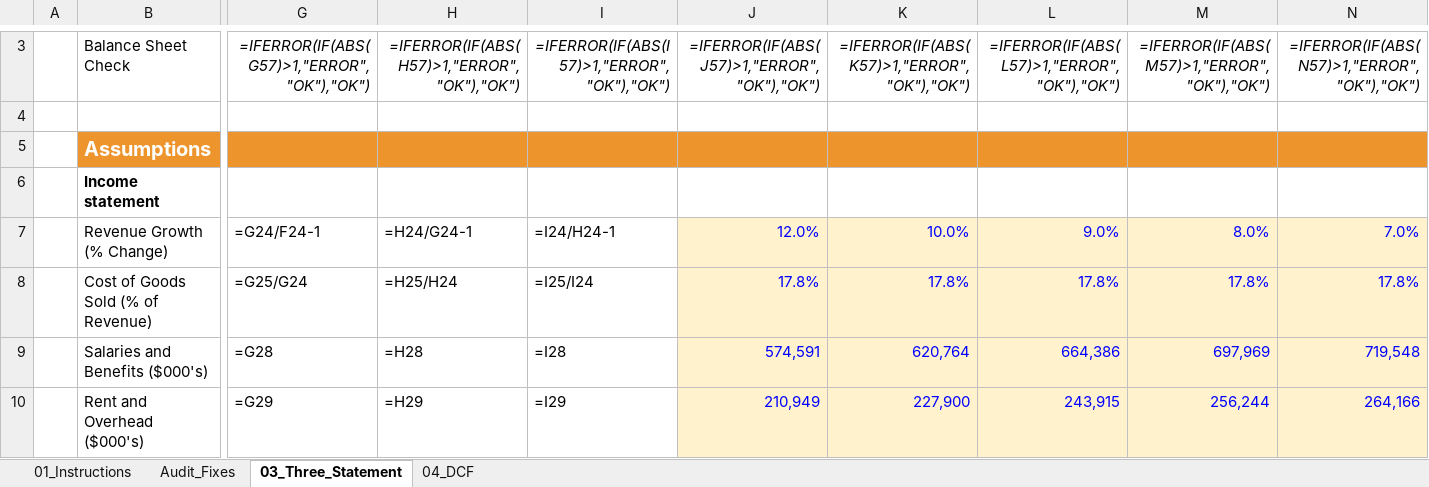
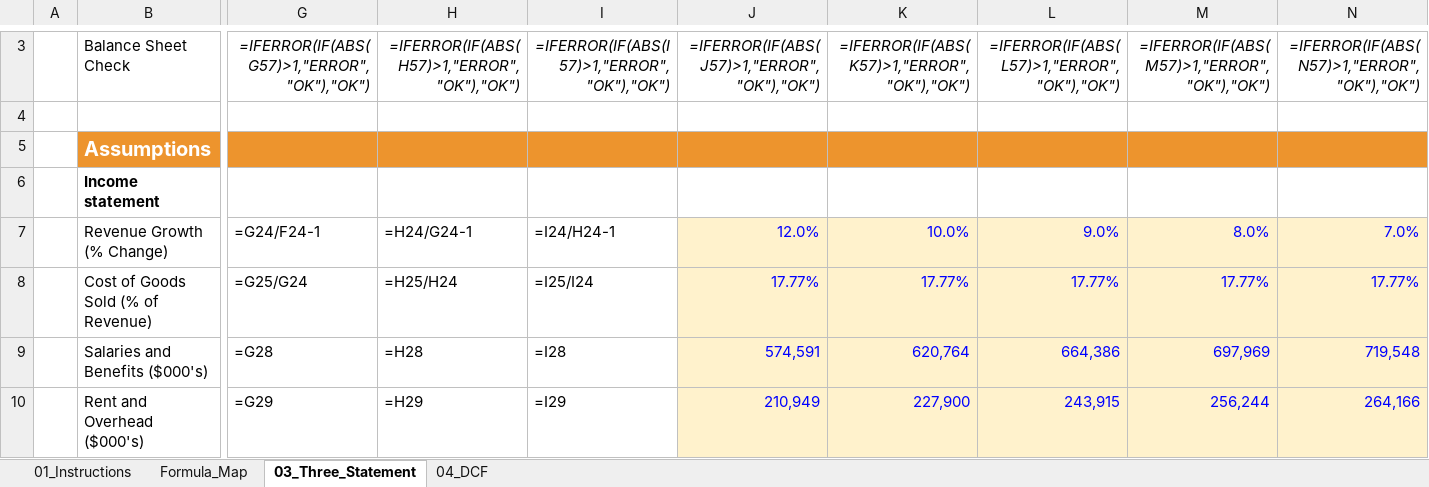
Before and after one commit to vengeanceaiUSC/Rainmaker, an Excel workbook: FICO/FICO_3S_DCF_Joined.xlsx, sheet 03_Three_Statement, drawn as a sheet; only a part is shown, gaps mark what is left out; values as stored, in another font and other column widths than the file's, no borders; formulas without a stored value are shown as written; charts and pictures not drawn; the diff covers the shown part only; the diff names each change by its address in the sheet, - before the commit and + after, or states it on an @@ line.

```diff
--- a/FICO/FICO_3S_DCF_Joined.xlsx (sheet 03_Three_Statement)
+++ b/FICO/FICO_3S_DCF_Joined.xlsx (sheet 03_Three_Statement)
-sheet tab: Audit_Fixes
+sheet tab: Formula_Map
-J8: 17.8%
+J8: 17.77%
-K8: 17.8%
+K8: 17.77%
-L8: 17.8%
+L8: 17.77%
-M8: 17.8%
+M8: 17.77%
-N8: 17.8%
+N8: 17.77%
```
Also changed, not shown: 1 added row, 1 removed row and 18 edited cells elsewhere in this sheet, sheet Formula_Map, sheet 04_DCF, sheet 01_Instructions, charts or pictures, FICO/3S_FICO.xlsx, FICO/DCF_FICO.xlsx, 2 other files.
